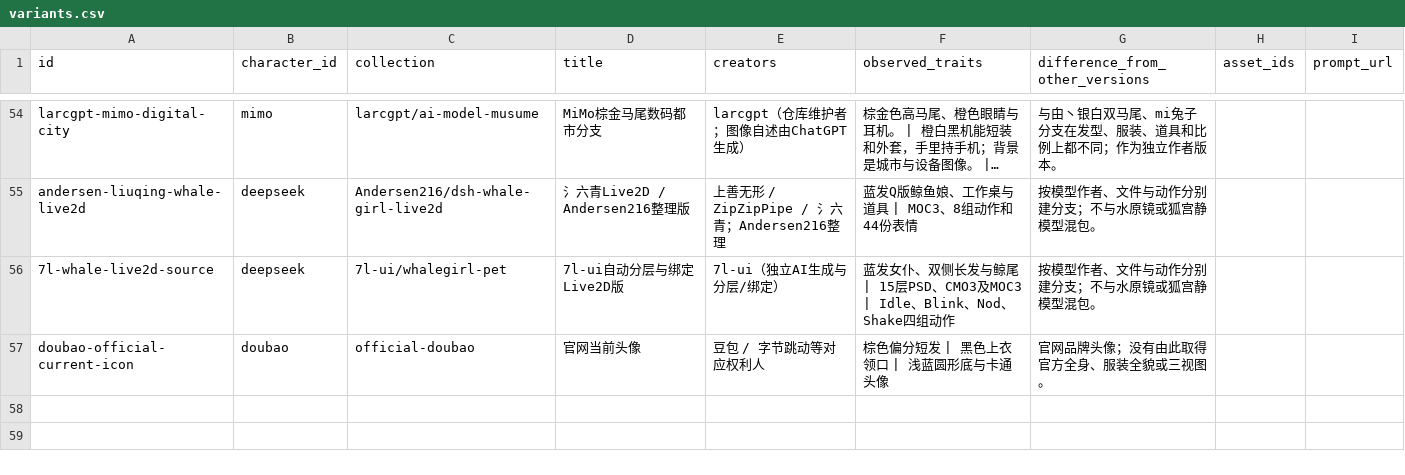
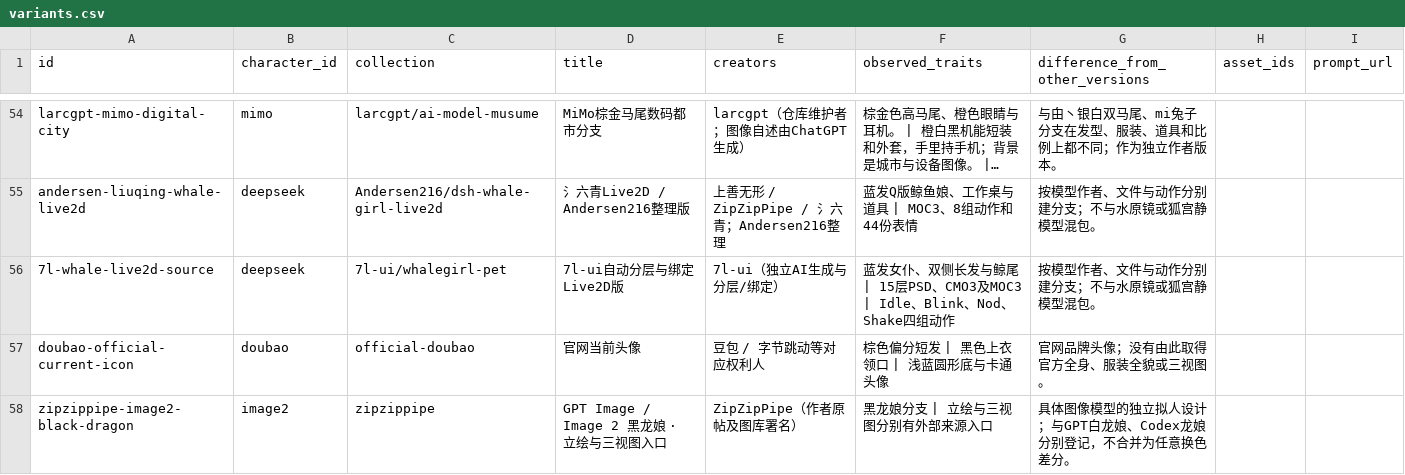
Before and after one commit to HABAI182/ai-girls-atlas, a CSV file: data/variants.csv, drawn as a sheet; only a part is shown, gaps mark what is left out; long unchanged cells end in ….

Commit message:
Clarify GPT Image black dragon branch and model-specific collection scope

```diff
--- a/data/variants.csv
+++ b/data/variants.csv
@@ -57 +57,2 @@ andersen-liuqing-whale-live2d,deepseek,Andersen216/dsh-whale-girl-live2d,氵六
 doubao-official-current-icon,doubao,official-doubao,官网当前头像,豆包 / 字节跳动等对应权利人,棕色偏分短发 | 黑色上衣领口 | 浅蓝圆形底与卡通头像,官网品牌头像；没有由此取得官方全身、服装全貌或三视图。,,
+zipzippipe-image2-black-dragon,image2,zipzippipe,GPT Image / Image 2 黑龙娘 · 立绘与三视图入口,ZipZipPipe（作者原帖及图库署名）,黑龙娘分支 | 立绘与三视图分别有外部来源入口,具体图像模型的独立拟人设计；与GPT白龙娘、Codex龙娘分别登记，不合并为任意换色差分。,,
```
Also changed, not shown: data/characters.csv, 16 other files.
